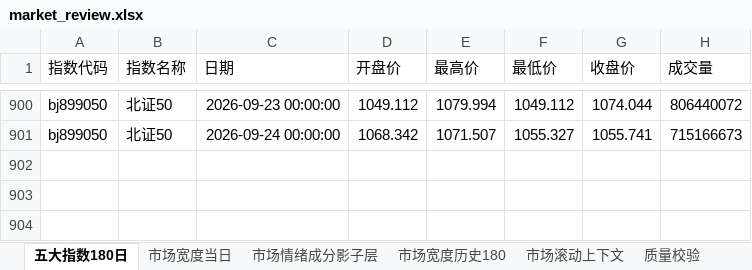
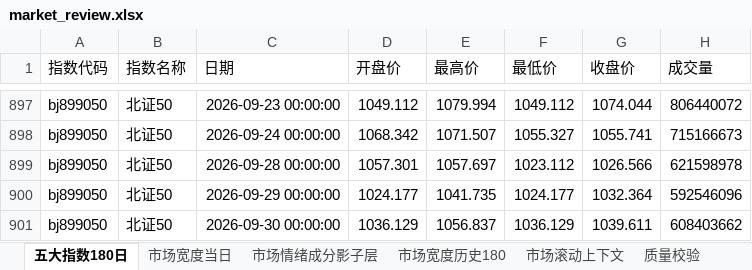
Before and after one commit to CyberAI2026/-akshare-mobile, an Excel workbook: v5_data/latest/market_review.xlsx, sheet 五大指数180日, drawn as a sheet; only a part is shown, gaps mark what is left out; values as stored, in another font and other column widths than the file's, no borders; the diff covers the shown part only; the diff names each change by its address in the sheet, - before the commit and + after, or states it on an @@ line.

```diff
--- a/v5_data/latest/market_review.xlsx (sheet 五大指数180日)
+++ b/v5_data/latest/market_review.xlsx (sheet 五大指数180日)
+row 899: bj899050 | 北证50 | 2026-09-28 00:00:00 | 1057.301 | 1057.697 | 1023.112 | 1026.566 | 621598978
+row 900: bj899050 | 北证50 | 2026-09-29 00:00:00 | 1024.177 | 1041.735 | 1024.177 | 1032.364 | 592546096
+row 901: bj899050 | 北证50 | 2026-09-30 00:00:00 | 1036.129 | 1056.837 | 1036.129 | 1039.611 | 608403662
```
Also changed, not shown: 12 added rows and 15 removed rows elsewhere in this sheet, sheet 市场情绪成分影子层, sheet 市场滚动上下文, sheet 市场宽度历史180, sheet 市场宽度当日, sheet 质量校验, v5_data/latest/sector_fund_flow.xlsx, 4 other files.
